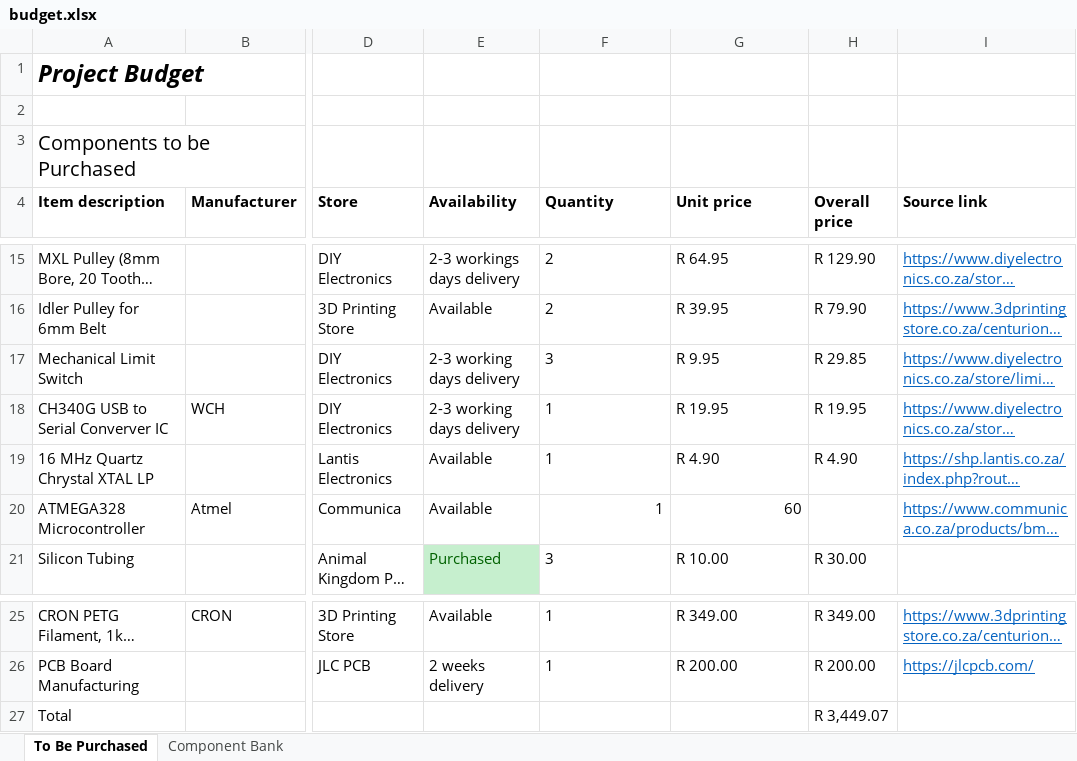
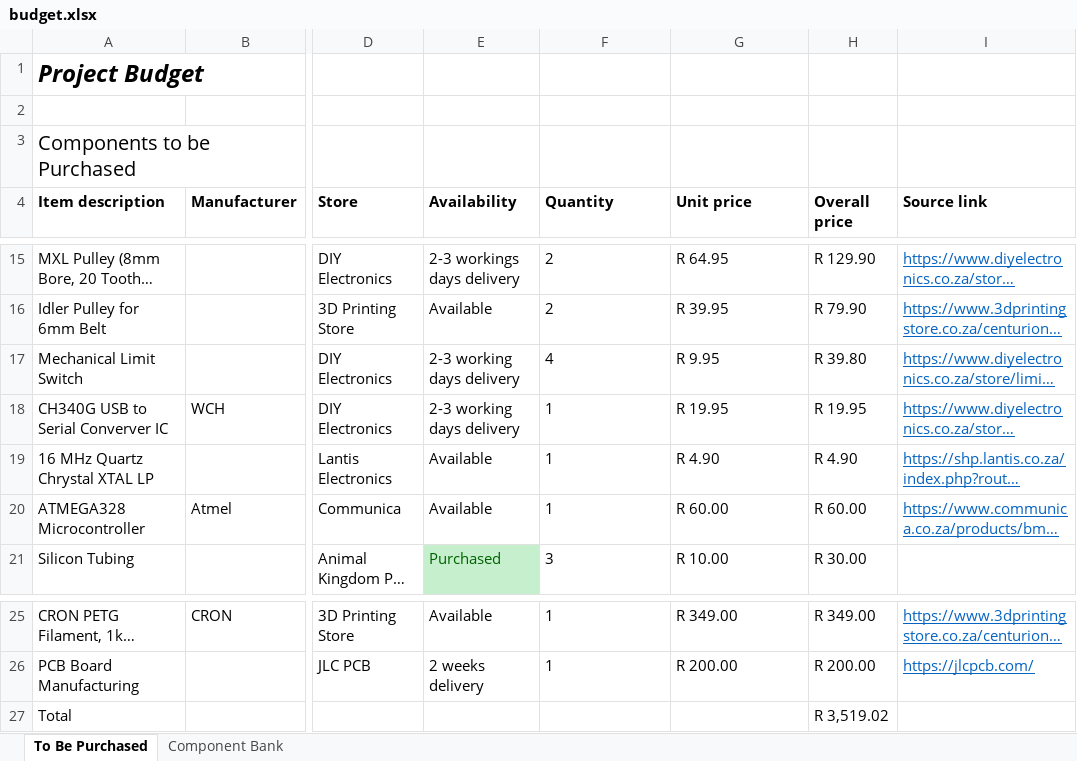
Before and after one commit to coderconroy/cube-construction-robot, an Excel workbook: proposal/budget.xlsx, sheet To Be Purchased, drawn as a sheet; only a part is shown, gaps mark what is left out; long unchanged cells end in …; values as stored, in another font and other column widths than the file's, no borders; table styles not drawn; the diff names each change by its address in the sheet, - before the commit and + after, or states it on an @@ line.

Commit message:
Upload initial formal budget

```diff
--- a/proposal/budget.xlsx (sheet To Be Purchased)
+++ b/proposal/budget.xlsx (sheet To Be Purchased)
-F17 (Quantity): 3
+F17 (Quantity): 4
-H17 (Overall price): R 29.85
+H17 (Overall price): R 39.80
-F20:G20 alignment: right
+F20:G20 alignment: left
-G20 (Unit price): 60
+G20 (Unit price): R 60.00
-H20 (Overall price): (empty)
+H20 (Overall price): R 60.00
-H27 (Overall price): R 3,449.07
+H27 (Overall price): R 3,519.02
```
Also changed, not shown: sheet Component Bank, 1 other file.
